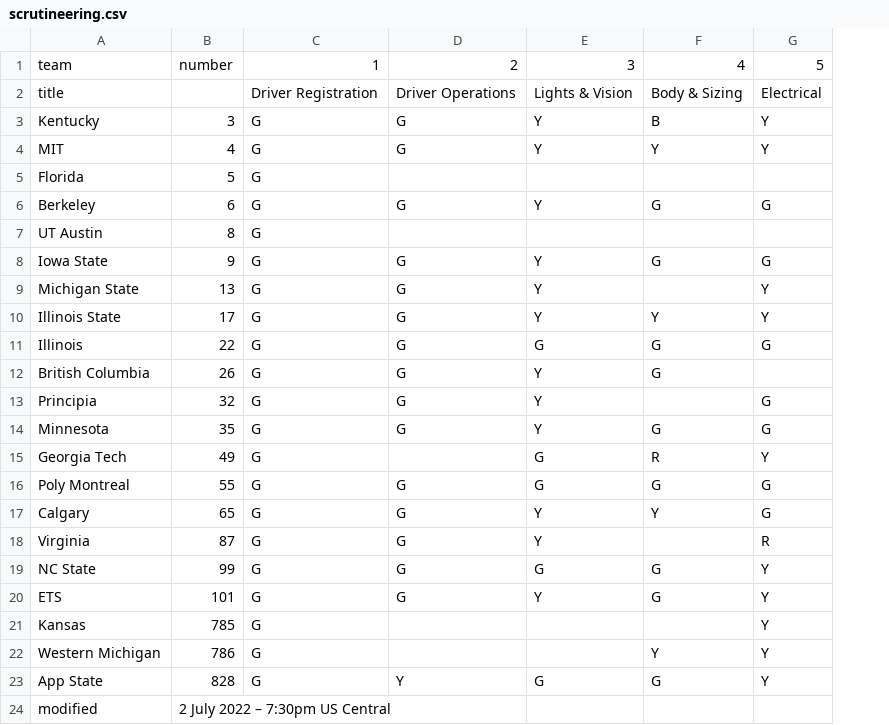
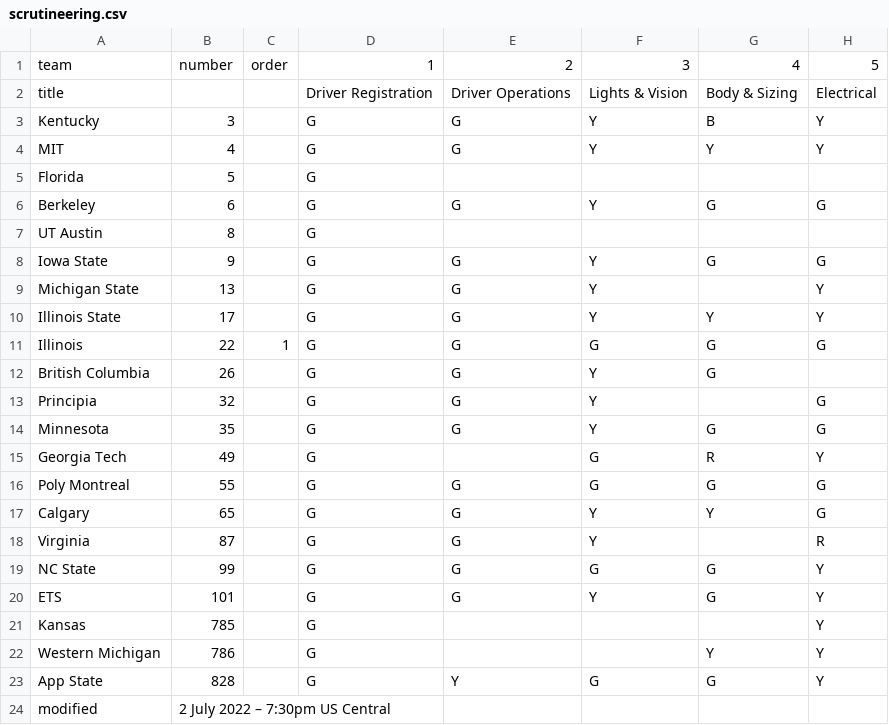
Before and after one commit to jtmullen/asc-fsgp-2022-results, a CSV file: _data/scrutineering.csv, drawn as a sheet; only a part is shown; the diff names each change by its address in the sheet, - before the commit and + after, or states it on an @@ line.

Commit message:
Add start order text

```diff
--- a/_data/scrutineering.csv
+++ b/_data/scrutineering.csv
+column C, rows 1-11: order |  |  |  |  |  |  |  |  |  | 1
```
Also changed, not shown: 1 other file.
